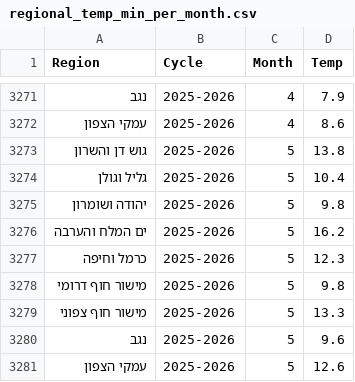
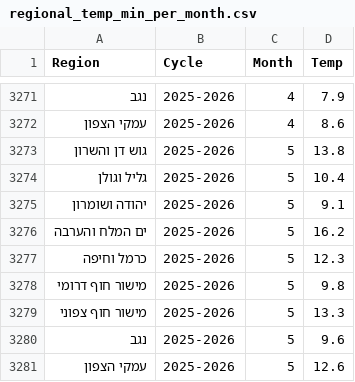
Before and after one commit to yuval-harpaz/weather, a CSV file: data/regional_temp_min_per_month.csv, drawn as a sheet; only a part is shown, gaps mark what is left out.

```diff
--- a/data/regional_temp_min_per_month.csv
+++ b/data/regional_temp_min_per_month.csv
@@ -3274,3 +3274,3 @@ Region,Cycle,Month,Temp
 גליל וגולן,2025-2026,5,10.4
-יהודה ושומרון,2025-2026,5,9.8
+יהודה ושומרון,2025-2026,5,9.1
 ים המלח והערבה,2025-2026,5,16.2
```
Also changed, not shown: 2 other files.
